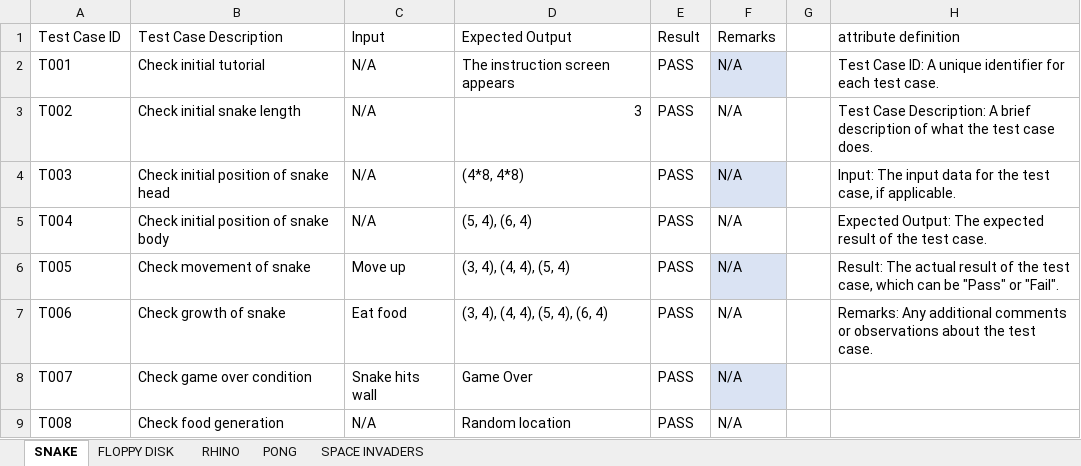
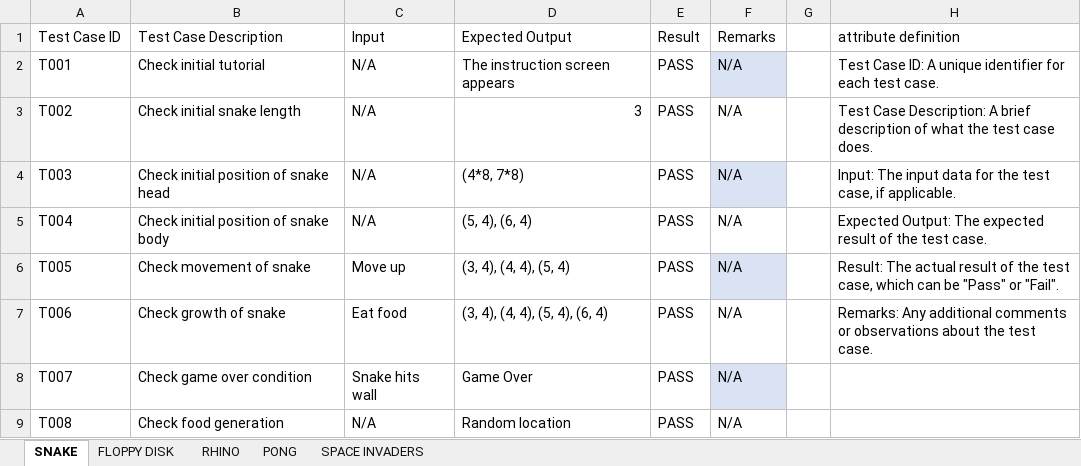
Before and after one commit to chaudhry0/Nintondo, an Excel workbook: Documentazione/testing.xlsx, sheet SNAKE, drawn as a sheet; only a part is shown; values as stored, in another font and other column widths than the file's, no borders; table styles not drawn; the diff names each change by its address in the sheet, - before the commit and + after, or states it on an @@ line.

```diff
--- a/Documentazione/testing.xlsx (sheet SNAKE)
+++ b/Documentazione/testing.xlsx (sheet SNAKE)
-D4 (Expected Output): (4*8, 4*8)
+D4 (Expected Output): (4*8, 7*8)
```
Also changed, not shown: sheet FLOPPY DISK, 1 other file.
